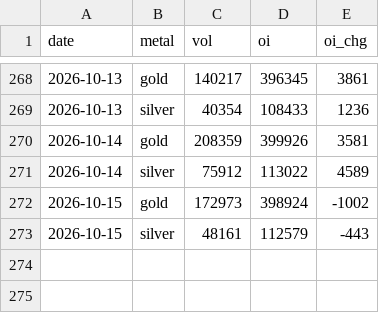
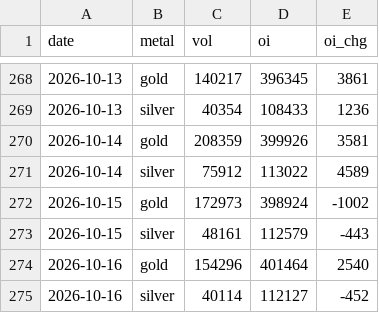
Before and after one commit to Allenvip1/G-F-U-T, a CSV file: data/futures_total.csv, drawn as a sheet; only a part is shown, gaps mark what is left out.

```diff
--- a/data/futures_total.csv
+++ b/data/futures_total.csv
@@ -273 +273,3 @@ date,metal,vol,oi,oi_chg
 2026-10-15,silver,48161,112579,-443
+2026-10-16,gold,154296,401464,2540
+2026-10-16,silver,40114,112127,-452
```
Also changed, not shown: data/futures_oi.csv, data/price_gold.csv, 2 other files.
